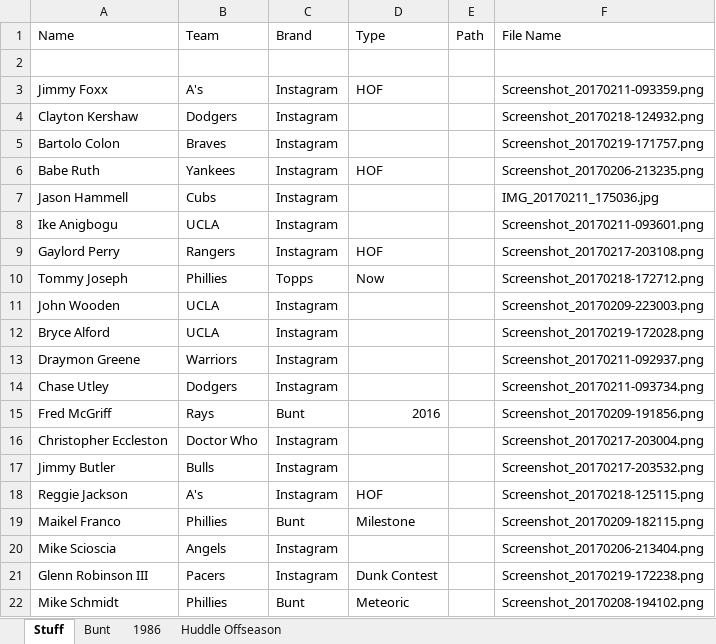
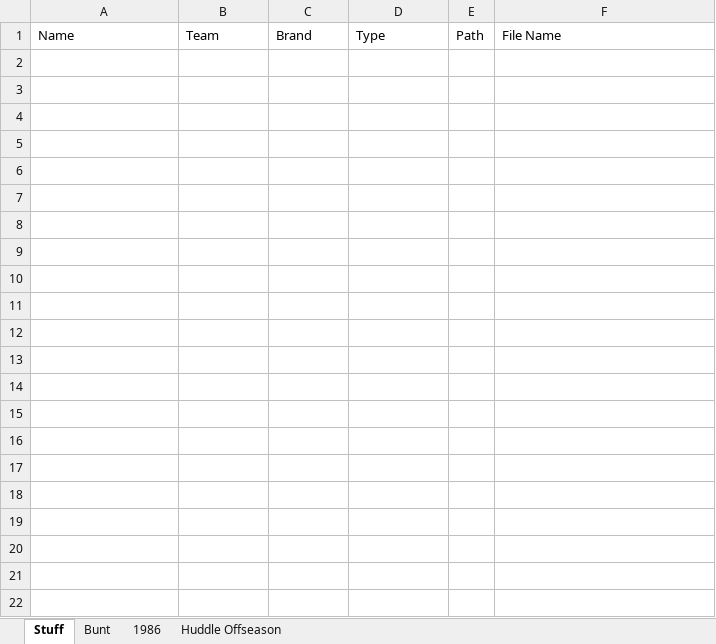
Before and after one commit to Wolfbane50/myApp, an Excel workbook: newCards.xlsx, sheet Stuff, drawn as a sheet; values as stored, in another font and other column widths than the file's, no borders; the diff names each change by its address in the sheet, - before the commit and + after, or states it on an @@ line.

Commit message:
More charity, bunt, chachi

```diff
--- a/newCards.xlsx (sheet Stuff)
+++ b/newCards.xlsx (sheet Stuff)
-row 2: (empty)
-row 3: Jimmy Foxx | A's | Instagram | HOF |  | Screenshot_20170211-093359.png
-row 4: Clayton Kershaw | Dodgers | Instagram |  |  | Screenshot_20170218-124932.png
-row 5: Bartolo Colon | Braves | Instagram |  |  | Screenshot_20170219-171757.png
-row 6: Babe Ruth | Yankees | Instagram | HOF |  | Screenshot_20170206-213235.png
-row 7: Jason Hammell | Cubs | Instagram |  |  | IMG_20170211_175036.jpg
-row 8: Ike Anigbogu | UCLA | Instagram |  |  | Screenshot_20170211-093601.png
-row 9: Gaylord Perry | Rangers | Instagram | HOF |  | Screenshot_20170217-203108.png
-row 10: Tommy Joseph | Phillies | Topps | Now |  | Screenshot_20170218-172712.png
-row 11: John Wooden | UCLA | Instagram |  |  | Screenshot_20170209-223003.png
-row 12: Bryce Alford | UCLA | Instagram |  |  | Screenshot_20170219-172028.png
-row 13: Draymon Greene | Warriors | Instagram |  |  | Screenshot_20170211-092937.png
-row 14: Chase Utley | Dodgers | Instagram |  |  | Screenshot_20170211-093734.png
-row 15: Fred McGriff | Rays | Bunt | 2016 |  | Screenshot_20170209-191856.png
-row 16: Christopher Eccleston | Doctor Who | Instagram |  |  | Screenshot_20170217-203004.png
-row 17: Jimmy Butler | Bulls | Instagram |  |  | Screenshot_20170217-203532.png
-row 18: Reggie Jackson | A's | Instagram | HOF |  | Screenshot_20170218-125115.png
-row 19: Maikel Franco | Phillies | Bunt | Milestone |  | Screenshot_20170209-182115.png
-row 20: Mike Scioscia | Angels | Instagram |  |  | Screenshot_20170206-213404.png
-row 21: Glenn Robinson III | Pacers | Instagram | Dunk Contest |  | Screenshot_20170219-172238.png
-row 22: Mike Schmidt | Phillies | Bunt | Meteoric |  | Screenshot_20170208-194102.png
```
Also changed, not shown: sheet Bunt, sheet Huddle Offseason, buntseries2.xlsx, chachis.xlsx, 6 other files.
